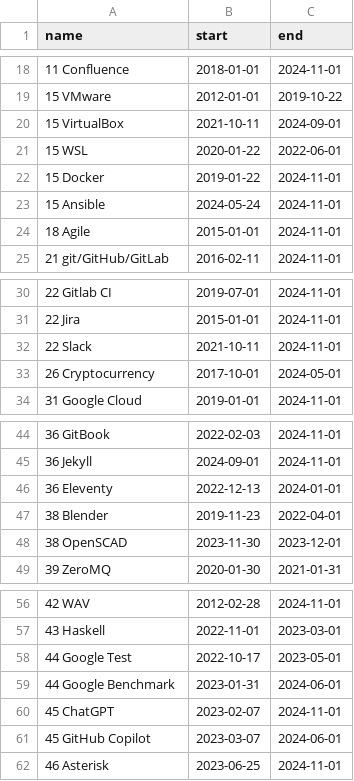
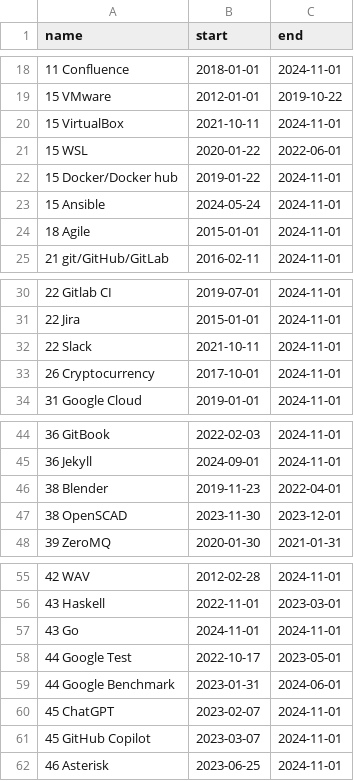
Before and after one commit to deanturpin/skills, a CSV file: skills.csv, drawn as a sheet; only a part is shown, gaps mark what is left out.

Commit message:
Minor change (reword)

```diff
--- a/skills.csv
+++ b/skills.csv
@@ -19,5 +19,5 @@ name,start,end
 15 VMware,2012-01-01,2019-10-22
-15 VirtualBox,2021-10-11,2024-09-01
+15 VirtualBox,2021-10-11,2024-11-01
 15 WSL,2020-01-22,2022-06-01
-15 Docker,2019-01-22,2024-11-01
+15 Docker/Docker hub,2019-01-22,2024-11-01
 15 Ansible,2024-05-24,2024-11-01
@@ -32,3 +32,3 @@ name,start,end
 22 Slack,2021-10-11,2024-11-01
-26 Cryptocurrency,2017-10-01,2024-05-01
+26 Cryptocurrency,2017-10-01,2024-11-01
 31 Google Cloud,2019-01-01,2024-11-01
@@ -45,3 +45,2 @@ name,start,end
 36 Jekyll,2024-09-01,2024-11-01
-36 Eleventy,2022-12-13,2024-01-01
 38 Blender,2019-11-23,2022-04-01
@@ -57,2 +56,3 @@ name,start,end
 43 Haskell,2022-11-01,2023-03-01
+43 Go,2024-11-01,2024-11-01
 44 Google Test,2022-10-17,2023-05-01
@@ -60,3 +60,3 @@ name,start,end
 45 ChatGPT,2023-02-07,2024-11-01
-45 GitHub Copilot,2023-03-07,2024-06-01
+45 GitHub Copilot,2023-03-07,2024-11-01
 46 Asterisk,2023-06-25,2024-11-01
```
